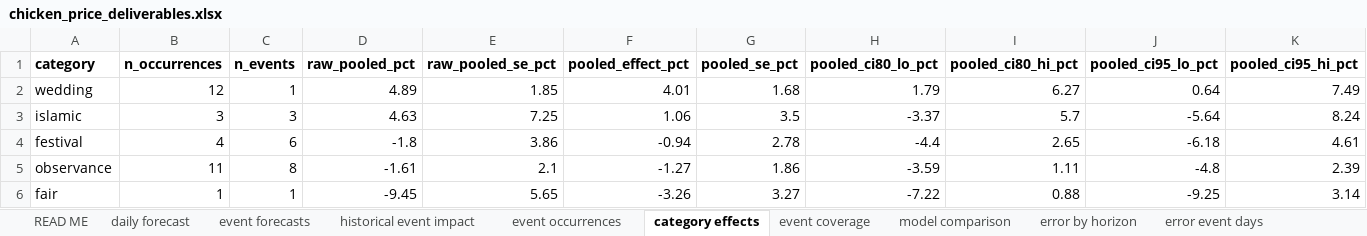
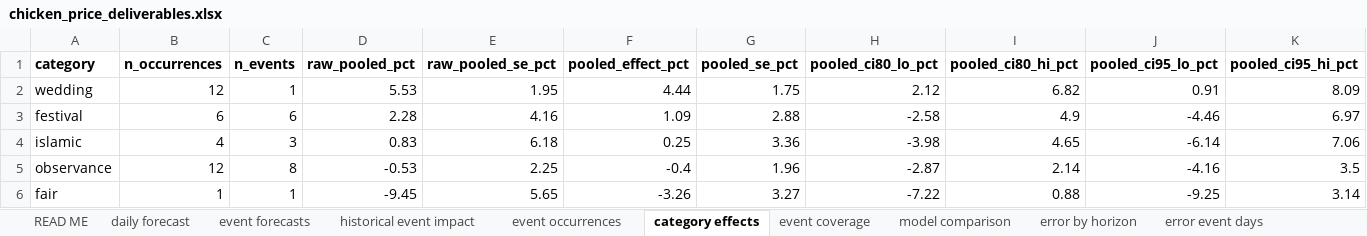
Before and after one commit to Sidharth-Singh10/rjagro, an Excel workbook: chicken_price_forecast/outputs/chicken_price_deliverables.xlsx, sheet category effects, drawn as a sheet; values as stored, in another font and other column widths than the file's, no borders; removed rows and columns are numbered as before the commit, all else as after; the diff names each change by its address in the sheet, - before the commit and + after, or states it on an @@ line.

```diff
--- a/chicken_price_forecast/outputs/chicken_price_deliverables.xlsx (sheet category effects)
+++ b/chicken_price_forecast/outputs/chicken_price_deliverables.xlsx (sheet category effects)
-D2 (raw_pooled_pct): 4.89
+D2 (raw_pooled_pct): 5.53
-E2 (raw_pooled_se_pct): 1.85
+E2 (raw_pooled_se_pct): 1.95
-F2 (pooled_effect_pct): 4.01
+F2 (pooled_effect_pct): 4.44
-G2 (pooled_se_pct): 1.68
+G2 (pooled_se_pct): 1.75
-H2 (pooled_ci80_lo_pct): 1.79
+H2 (pooled_ci80_lo_pct): 2.12
-I2 (pooled_ci80_hi_pct): 6.27
+I2 (pooled_ci80_hi_pct): 6.82
-J2 (pooled_ci95_lo_pct): 0.64
+J2 (pooled_ci95_lo_pct): 0.91
-K2 (pooled_ci95_hi_pct): 7.49
+K2 (pooled_ci95_hi_pct): 8.09
-row 3: islamic | 3 | 3 | 4.63 | 7.25 | 1.06 | 3.5 | -3.37 | 5.7 | -5.64 | 8.24
-B3 (n_occurrences): 4
+B3 (n_occurrences): 6
-D3 (raw_pooled_pct): -1.8
+D3 (raw_pooled_pct): 2.28
-E3 (raw_pooled_se_pct): 3.86
+E3 (raw_pooled_se_pct): 4.16
-F3 (pooled_effect_pct): -0.94
+F3 (pooled_effect_pct): 1.09
-G3 (pooled_se_pct): 2.78
+G3 (pooled_se_pct): 2.88
-H3 (pooled_ci80_lo_pct): -4.4
+H3 (pooled_ci80_lo_pct): -2.58
-I3 (pooled_ci80_hi_pct): 2.65
+I3 (pooled_ci80_hi_pct): 4.9
-J3 (pooled_ci95_lo_pct): -6.18
+J3 (pooled_ci95_lo_pct): -4.46
-K3 (pooled_ci95_hi_pct): 4.61
+K3 (pooled_ci95_hi_pct): 6.97
+row 4: islamic | 4 | 3 | 0.83 | 6.18 | 0.25 | 3.36 | -3.98 | 4.65 | -6.14 | 7.06
-B5 (n_occurrences): 11
+B5 (n_occurrences): 12
-D5 (raw_pooled_pct): -1.61
+D5 (raw_pooled_pct): -0.53
-E5 (raw_pooled_se_pct): 2.1
+E5 (raw_pooled_se_pct): 2.25
-F5 (pooled_effect_pct): -1.27
+F5 (pooled_effect_pct): -0.4
-G5 (pooled_se_pct): 1.86
+G5 (pooled_se_pct): 1.96
-H5 (pooled_ci80_lo_pct): -3.59
+H5 (pooled_ci80_lo_pct): -2.87
-I5 (pooled_ci80_hi_pct): 1.11
+I5 (pooled_ci80_hi_pct): 2.14
-J5 (pooled_ci95_lo_pct): -4.8
+J5 (pooled_ci95_lo_pct): -4.16
-K5 (pooled_ci95_hi_pct): 2.39
+K5 (pooled_ci95_hi_pct): 3.5
```
Also changed, not shown: sheet daily forecast, sheet historical event impact, sheet event forecasts, sheet error by horizon, sheet error event days, sheet event occurrences, 3 more sheets, 55 other files.
